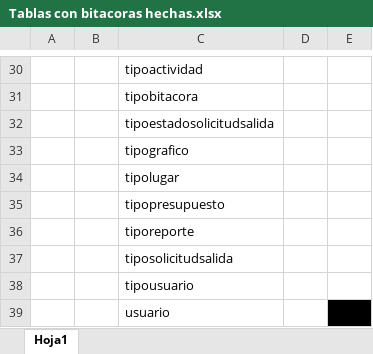
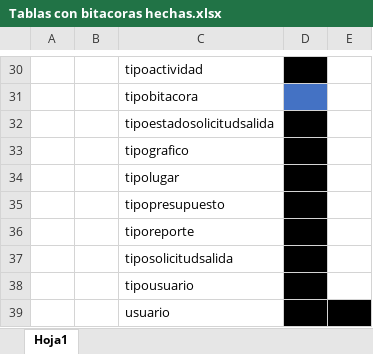
Before and after one commit to BryanAnariba/proyecto-poa-pacc, an Excel workbook: documents/scripts-base-datos/Tablas con bitacoras hechas.xlsx, sheet Hoja1, drawn as a sheet; only a part is shown, gaps mark what is left out; values as stored, in another font and other column widths than the file's, no borders; the diff covers the shown part only; the diff names each change by its address in the sheet, - before the commit and + after, or states it on an @@ line.

```diff
--- a/documents/scripts-base-datos/Tablas con bitacoras hechas.xlsx (sheet Hoja1)
+++ b/documents/scripts-base-datos/Tablas con bitacoras hechas.xlsx (sheet Hoja1)
-D30 fill: none
+D30 fill: #000000
-D31 fill: none
+D31 fill: #4472C4
-D32:D39 fill: none
+D32:D39 fill: #000000
```
Also changed, not shown: 2 edited cells and cell formats elsewhere in this sheet, 14 other files.
